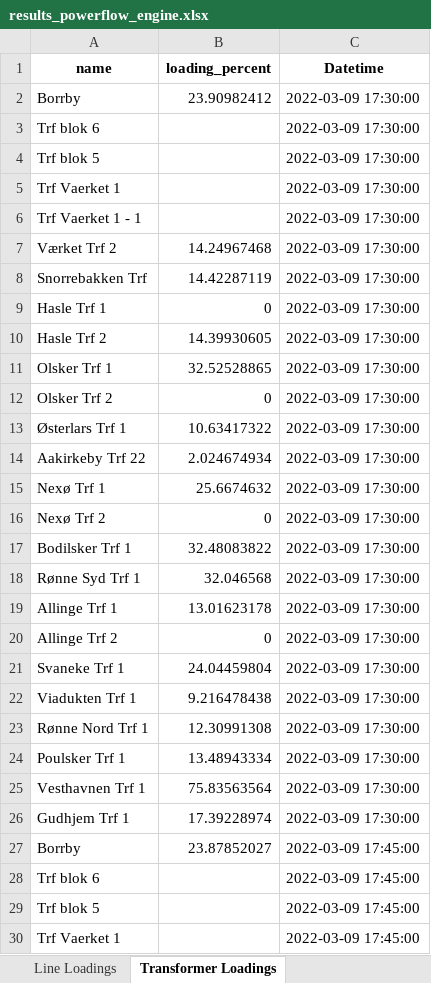
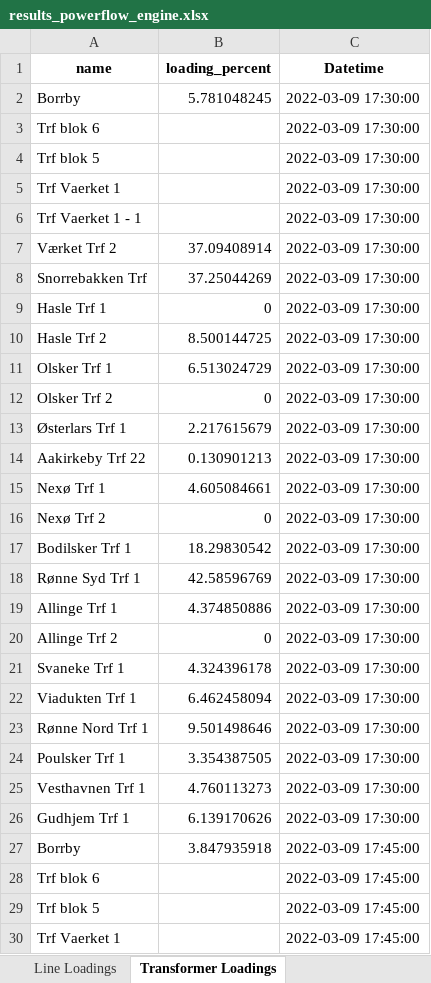
Before and after one commit to LukasMarner/Synergies, an Excel workbook: results_powerflow_engine.xlsx, sheet Transformer Loadings, drawn as a sheet; only a part is shown; values as stored, in another font and other column widths than the file's, no borders; the diff covers the shown part only; the diff names each change by its address in the sheet, - before the commit and + after, or states it on an @@ line.

```diff
--- a/results_powerflow_engine.xlsx (sheet Transformer Loadings)
+++ b/results_powerflow_engine.xlsx (sheet Transformer Loadings)
-B2 (loading_percent): 23.90982412
+B2 (loading_percent): 5.781048245
-B7 (loading_percent): 14.24967468
+B7 (loading_percent): 37.09408914
-B8 (loading_percent): 14.42287119
+B8 (loading_percent): 37.25044269
-B10 (loading_percent): 14.39930605
+B10 (loading_percent): 8.500144725
-B11 (loading_percent): 32.52528865
+B11 (loading_percent): 6.513024729
-B13 (loading_percent): 10.63417322
+B13 (loading_percent): 2.217615679
-B14 (loading_percent): 2.024674934
+B14 (loading_percent): 0.130901213
-B15 (loading_percent): 25.6674632
+B15 (loading_percent): 4.605084661
-B17 (loading_percent): 32.48083822
+B17 (loading_percent): 18.29830542
-B18 (loading_percent): 32.046568
+B18 (loading_percent): 42.58596769
-B19 (loading_percent): 13.01623178
+B19 (loading_percent): 4.374850886
-B21 (loading_percent): 24.04459804
+B21 (loading_percent): 4.324396178
-B22 (loading_percent): 9.216478438
+B22 (loading_percent): 6.462458094
-B23 (loading_percent): 12.30991308
+B23 (loading_percent): 9.501498646
-B24 (loading_percent): 13.48943334
+B24 (loading_percent): 3.354387505
-B25 (loading_percent): 75.83563564
+B25 (loading_percent): 4.760113273
-B26 (loading_percent): 17.39228974
+B26 (loading_percent): 6.139170626
-B27 (loading_percent): 23.87852027
+B27 (loading_percent): 3.847935918
```
Also changed, not shown: 33 edited cells elsewhere in this sheet, sheet Bus Voltages Injections, sheet Line Loadings, sheet Voltage Violations, sheet Secure, 15 other files.
